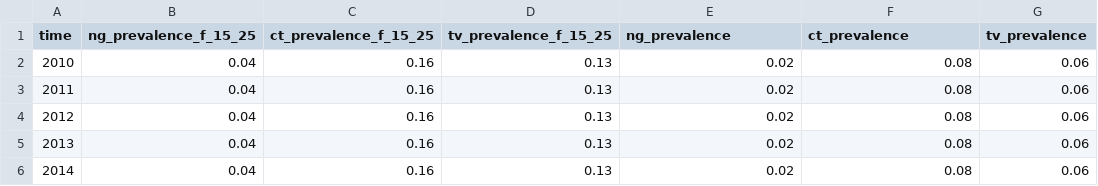
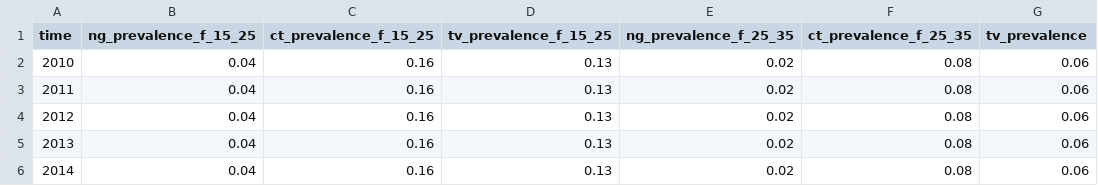
Before and after one commit to starsimhub/stisim_vddx_zim, a CSV file: data/zimbabwe_sti_data.csv, drawn as a sheet; only a part is shown.

```diff
--- a/data/zimbabwe_sti_data.csv
+++ b/data/zimbabwe_sti_data.csv
@@ -1,2 +1,2 @@
-time,ng_prevalence_f_15_25,ct_prevalence_f_15_25,tv_prevalence_f_15_25,ng_prevalence,ct_prevalence,tv_prevalence
+time,ng_prevalence_f_15_25,ct_prevalence_f_15_25,tv_prevalence_f_15_25,ng_prevalence_f_25_35,ct_prevalence_f_25_35,tv_prevalence
 2010,0.04,0.16,0.13,0.02,0.08,0.06
```
Also changed, not shown: 4 other files.
